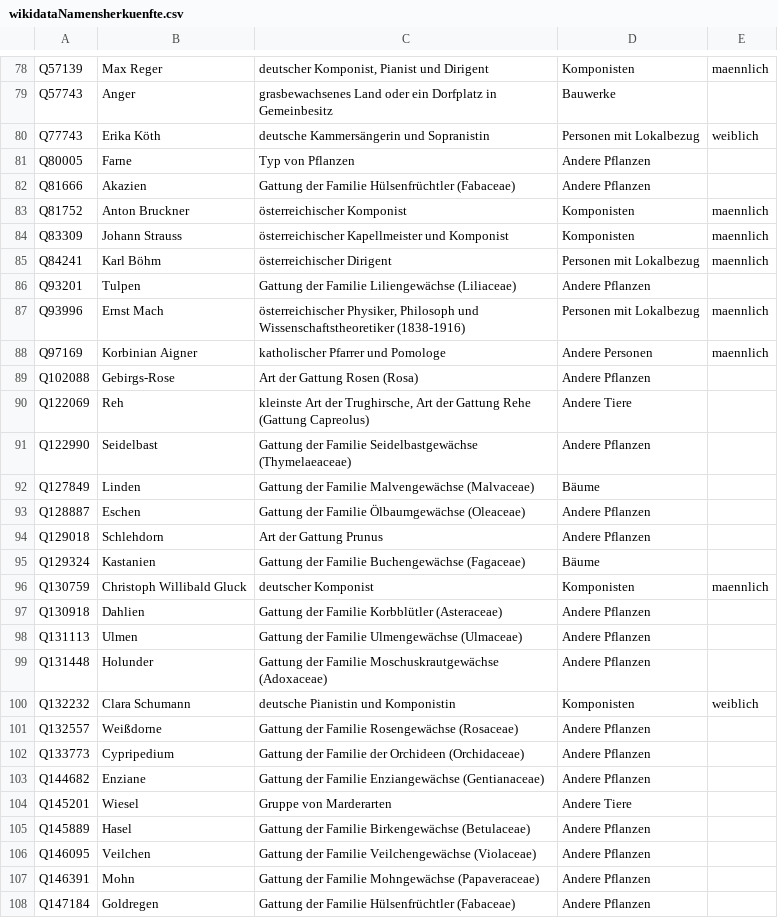
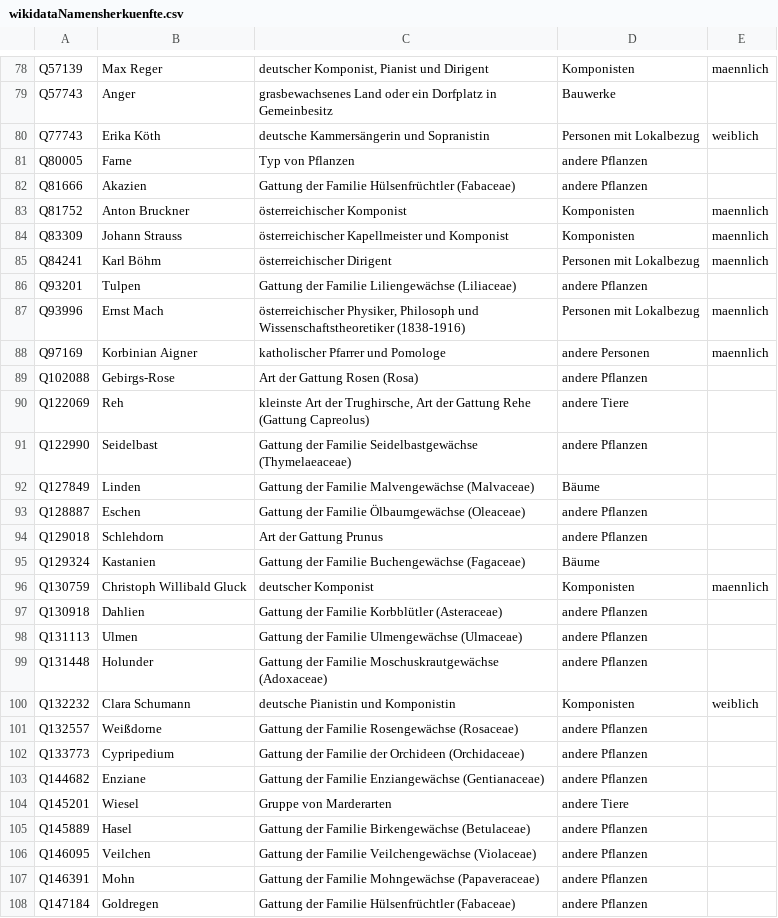
Before and after one commit to fxedel/vaterstetten-in-zahlen, a CSV file: data/verkehr/wikidataNamensherkuenfte.csv, drawn as a sheet; only a part is shown, gaps mark what is left out; the diff covers the shown part only.

```diff
--- a/data/verkehr/wikidataNamensherkuenfte.csv
+++ b/data/verkehr/wikidataNamensherkuenfte.csv
@@ -80,4 +80,4 @@ Q57743,Anger,grasbewachsenes Land oder ein Dorfplatz in Gemeinbesitz,Bauwerke,
 Q77743,Erika Köth,deutsche Kammersängerin und Sopranistin,Personen mit Lokalbezug,weiblich
-Q80005,Farne,Typ von Pflanzen,Andere Pflanzen,
-Q81666,Akazien,Gattung der Familie Hülsenfrüchtler (Fabaceae),Andere Pflanzen,
+Q80005,Farne,Typ von Pflanzen,andere Pflanzen,
+Q81666,Akazien,Gattung der Familie Hülsenfrüchtler (Fabaceae),andere Pflanzen,
 Q81752,Anton Bruckner,österreichischer Komponist,Komponisten,maennlich
@@ -85,24 +85,24 @@ Q83309,Johann Strauss,österreichischer Kapellmeister und Komponist,Komponisten,
 Q84241,Karl Böhm,österreichischer Dirigent,Personen mit Lokalbezug,maennlich
-Q93201,Tulpen,Gattung der Familie Liliengewächse (Liliaceae),Andere Pflanzen,
+Q93201,Tulpen,Gattung der Familie Liliengewächse (Liliaceae),andere Pflanzen,
 Q93996,Ernst Mach,"österreichischer Physiker, Philosoph und Wissenschaftstheoretiker (1838-1916)",Personen mit Lokalbezug,maennlich
-Q97169,Korbinian Aigner,katholischer Pfarrer und Pomologe,Andere Personen,maennlich
-Q102088,Gebirgs-Rose,Art der Gattung Rosen (Rosa),Andere Pflanzen,
-Q122069,Reh,"kleinste Art der Trughirsche, Art der Gattung Rehe (Gattung Capreolus)",Andere Tiere,
-Q122990,Seidelbast,Gattung der Familie Seidelbastgewächse (Thymelaeaceae),Andere Pflanzen,
+Q97169,Korbinian Aigner,katholischer Pfarrer und Pomologe,andere Personen,maennlich
+Q102088,Gebirgs-Rose,Art der Gattung Rosen (Rosa),andere Pflanzen,
+Q122069,Reh,"kleinste Art der Trughirsche, Art der Gattung Rehe (Gattung Capreolus)",andere Tiere,
+Q122990,Seidelbast,Gattung der Familie Seidelbastgewächse (Thymelaeaceae),andere Pflanzen,
 Q127849,Linden,Gattung der Familie Malvengewächse (Malvaceae),Bäume,
-Q128887,Eschen,Gattung der Familie Ölbaumgewächse (Oleaceae),Andere Pflanzen,
-Q129018,Schlehdorn,Art der Gattung Prunus,Andere Pflanzen,
+Q128887,Eschen,Gattung der Familie Ölbaumgewächse (Oleaceae),andere Pflanzen,
+Q129018,Schlehdorn,Art der Gattung Prunus,andere Pflanzen,
 Q129324,Kastanien,Gattung der Familie Buchengewächse (Fagaceae),Bäume,
 Q130759,Christoph Willibald Gluck,deutscher Komponist,Komponisten,maennlich
-Q130918,Dahlien,Gattung der Familie Korbblütler (Asteraceae),Andere Pflanzen,
-Q131113,Ulmen,Gattung der Familie Ulmengewächse (Ulmaceae),Andere Pflanzen,
-Q131448,Holunder,Gattung der Familie Moschuskrautgewächse (Adoxaceae),Andere Pflanzen,
+Q130918,Dahlien,Gattung der Familie Korbblütler (Asteraceae),andere Pflanzen,
+Q131113,Ulmen,Gattung der Familie Ulmengewächse (Ulmaceae),andere Pflanzen,
+Q131448,Holunder,Gattung der Familie Moschuskrautgewächse (Adoxaceae),andere Pflanzen,
 Q132232,Clara Schumann,deutsche Pianistin und Komponistin,Komponisten,weiblich
-Q132557,Weißdorne,Gattung der Familie Rosengewächse (Rosaceae),Andere Pflanzen,
-Q133773,Cypripedium,Gattung der Familie der Orchideen (Orchidaceae),Andere Pflanzen,
-Q144682,Enziane,Gattung der Familie Enziangewächse (Gentianaceae),Andere Pflanzen,
-Q145201,Wiesel,Gruppe von Marderarten,Andere Tiere,
-Q145889,Hasel,Gattung der Familie Birkengewächse (Betulaceae),Andere Pflanzen,
-Q146095,Veilchen,Gattung der Familie Veilchengewächse (Violaceae),Andere Pflanzen,
-Q146391,Mohn,Gattung der Familie Mohngewächse (Papaveraceae),Andere Pflanzen,
-Q147184,Goldregen,Gattung der Familie Hülsenfrüchtler (Fabaceae),Andere Pflanzen,
+Q132557,Weißdorne,Gattung der Familie Rosengewächse (Rosaceae),andere Pflanzen,
+Q133773,Cypripedium,Gattung der Familie der Orchideen (Orchidaceae),andere Pflanzen,
+Q144682,Enziane,Gattung der Familie Enziangewächse (Gentianaceae),andere Pflanzen,
+Q145201,Wiesel,Gruppe von Marderarten,andere Tiere,
+Q145889,Hasel,Gattung der Familie Birkengewächse (Betulaceae),andere Pflanzen,
+Q146095,Veilchen,Gattung der Familie Veilchengewächse (Violaceae),andere Pflanzen,
+Q146391,Mohn,Gattung der Familie Mohngewächse (Papaveraceae),andere Pflanzen,
+Q147184,Goldregen,Gattung der Familie Hülsenfrüchtler (Fabaceae),andere Pflanzen,
```
Also changed, not shown: 41 edited cells elsewhere in this file, 2 other files.
